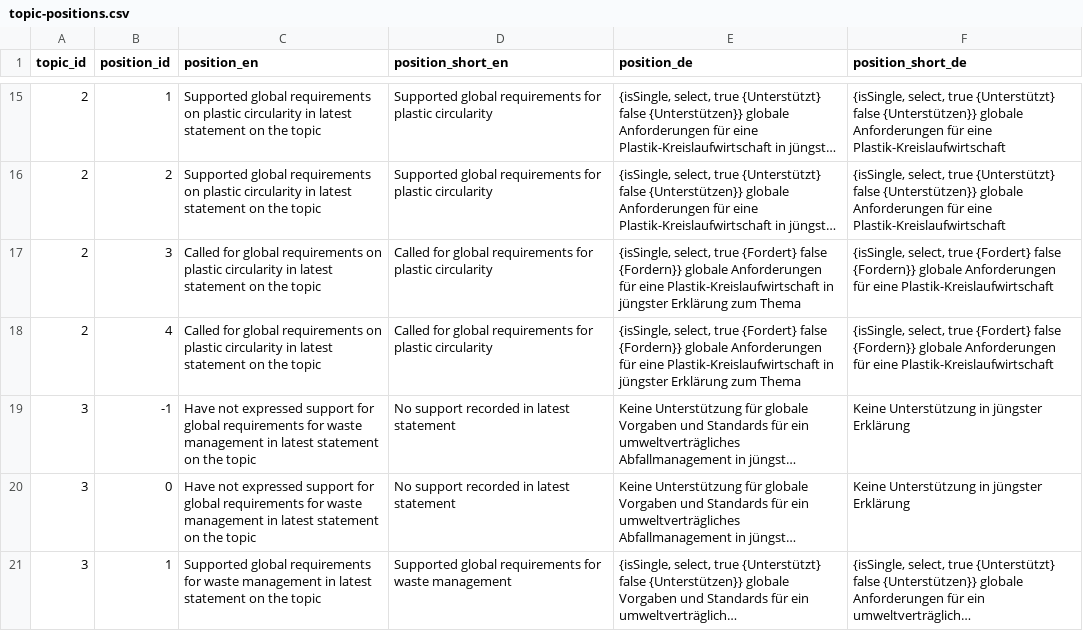
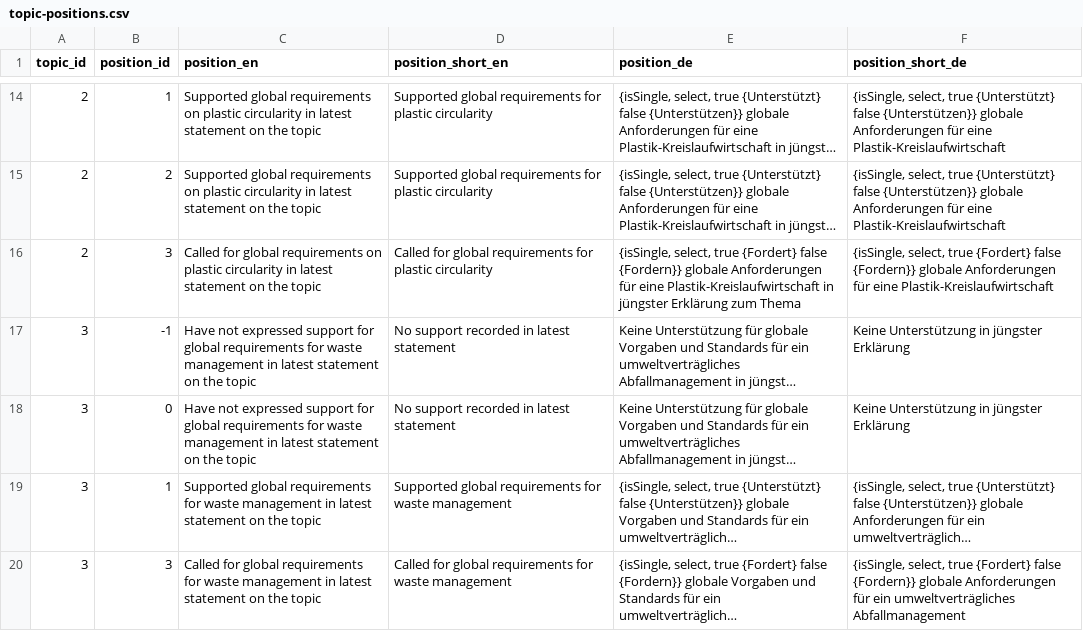
Before and after one commit to WWF-Deutschland/plastic-navigator-test, a CSV file: data/layers/policy/topic-positions.csv, drawn as a sheet; only a part is shown, gaps mark what is left out; the shorter side is filled out with more unchanged rows; long unchanged cells end in …; the diff covers the shown part only; the diff names each change by its address in the sheet, - before the commit and + after, or states it on an @@ line.

```diff
--- a/data/layers/policy/topic-positions.csv
+++ b/data/layers/policy/topic-positions.csv
-row 18: 2 | 4 | Called for global requirements on plastic circularity in latest statement on the topic | Called for global requirements for plastic circularity | {isSingle, select, true {Fordert} false {Fordern}} globale Anforderungen für eine Plastik-Kreislaufwirtschaft in jüngster Erklärung zum Thema | {isSingle, select, true {Fordert} false {Fordern}} globale Anforderungen für eine Plastik-Kreislaufwirtschaft
```
Also changed, not shown: 4 removed rows elsewhere in this file.
